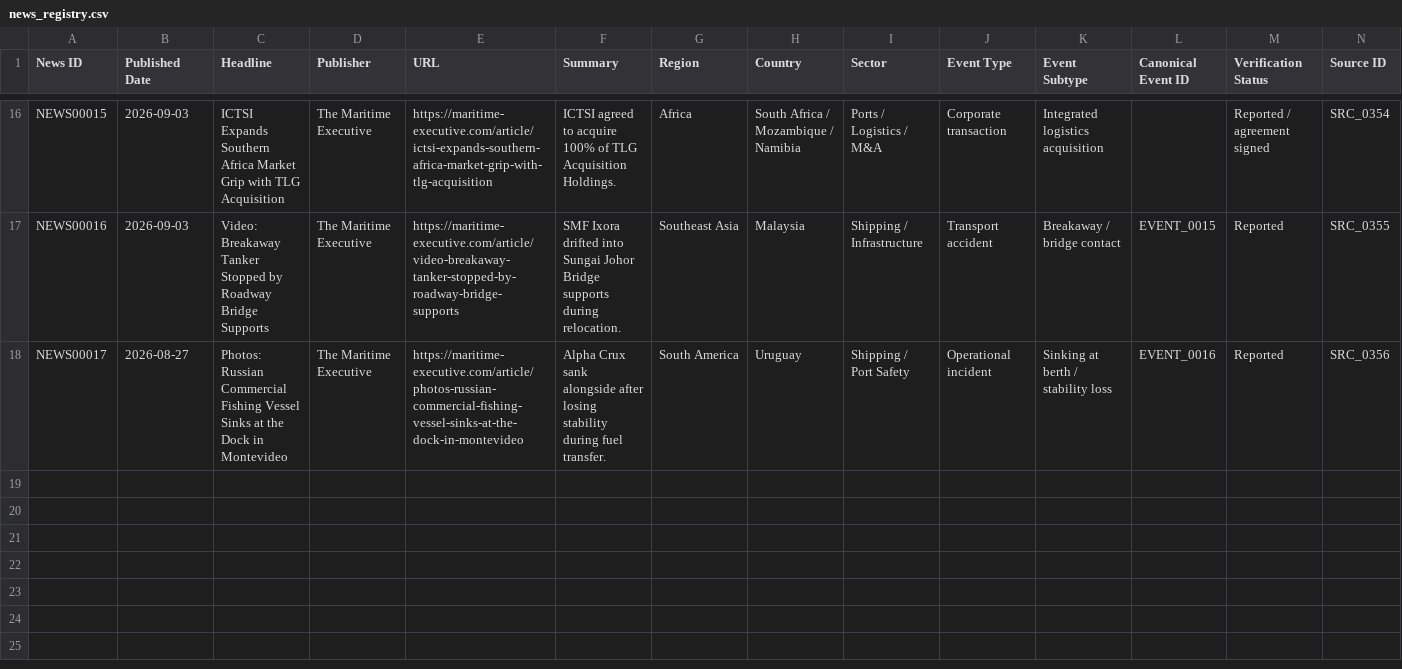
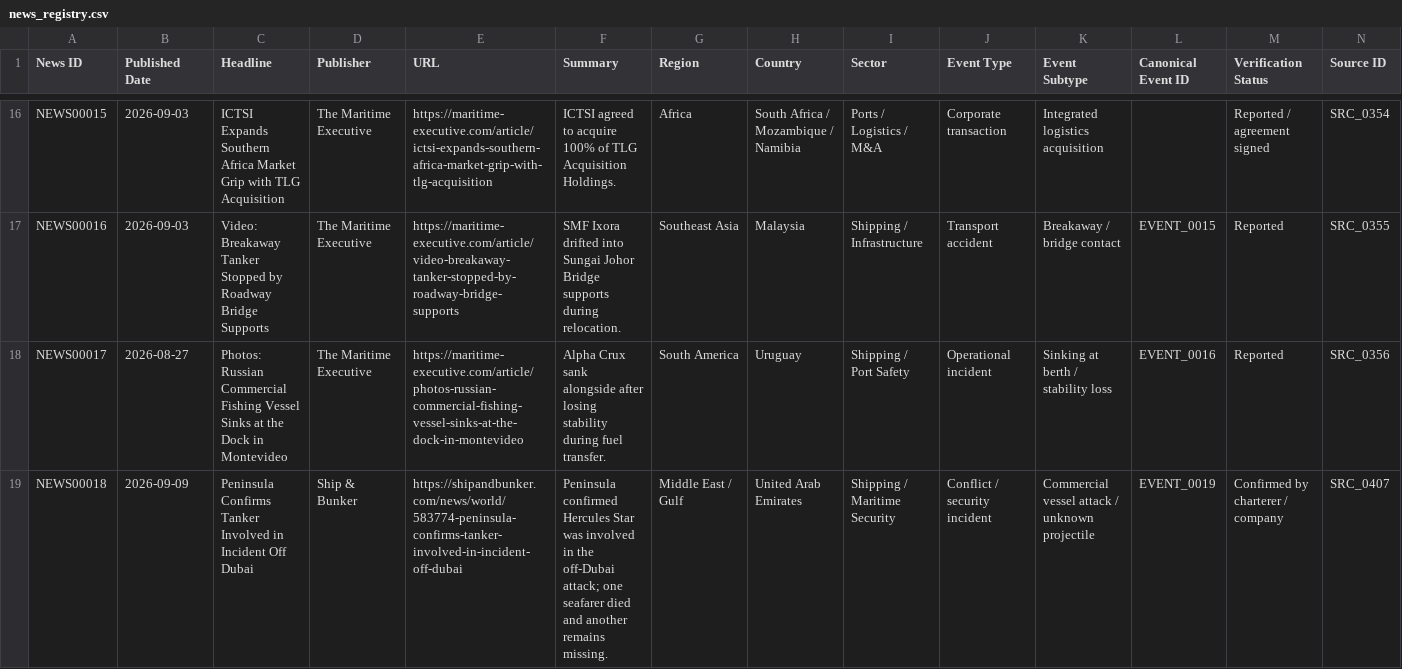
Before and after one commit to PNCIntel/pc-maritime-monitor, a CSV file: data/news_registry.csv, drawn as a sheet; only a part is shown, gaps mark what is left out; rows hold the shown columns only; the diff names each change by its address in the sheet, - before the commit and + after, or states it on an @@ line.

```diff
--- a/data/news_registry.csv
+++ b/data/news_registry.csv
+row 19: NEWS00018 | 2026-09-09 | Peninsula Confirms Tanker Involved in Incident Off Dubai | Ship & Bunker | https://shipandbunker.com/news/world/583774-peninsula-confirms-tanker-involved-in-incident-off-dubai | Peninsula confirmed Hercules Star was involved in the off-Dubai attack; one seafarer died and another remains missing. | Middle East / Gulf | United Arab Emirates | Shipping / Maritime Security | Conflict / security incident | Commercial vessel attack / unknown projectile | EVENT_0019 | Confirmed by charterer / company | SRC_0407
```
Also changed, not shown: data/companies.csv, data/entity_registry.csv, 11 other files.
